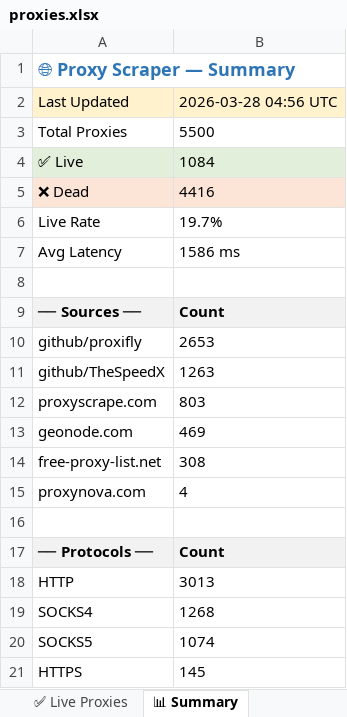
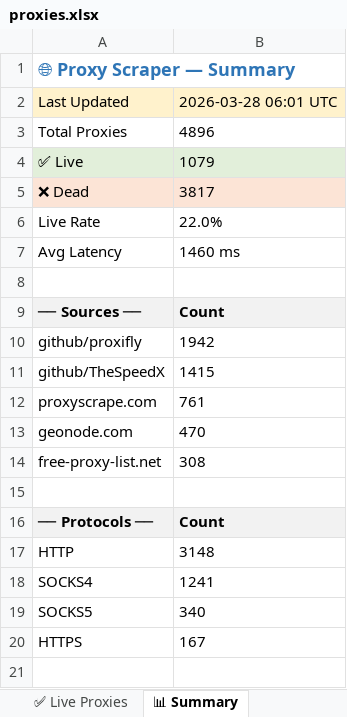
Before and after one commit to LaviHost/proxy, an Excel workbook: proxies.xlsx, sheet 📊 Summary, drawn as a sheet; values as stored, in another font and other column widths than the file's, no borders; removed rows and columns are numbered as before the commit, all else as after; the diff names each change by its address in the sheet, - before the commit and + after, or states it on an @@ line.

```diff
--- a/proxies.xlsx (sheet 📊 Summary)
+++ b/proxies.xlsx (sheet 📊 Summary)
-B2: 2026-03-28 04:56 UTC
+B2: 2026-03-28 06:01 UTC
-B3: 5500
+B3: 4896
-B4: 1084
+B4: 1079
-B5: 4416
+B5: 3817
-B6: 19.7%
+B6: 22.0%
-B7: 1586 ms
+B7: 1460 ms
-B10: 2653
+B10: 1942
-B11: 1263
+B11: 1415
-B12: 803
+B12: 761
-B13: 469
+B13: 470
-row 15: proxynova.com | 4
-B17: 3013
+B17: 3148
-B18: 1268
+B18: 1241
-B19: 1074
+B19: 340
-B20: 145
+B20: 167
```
Also changed, not shown: sheet All Proxies, sheet ✅ Live Proxies, 1 other file.
